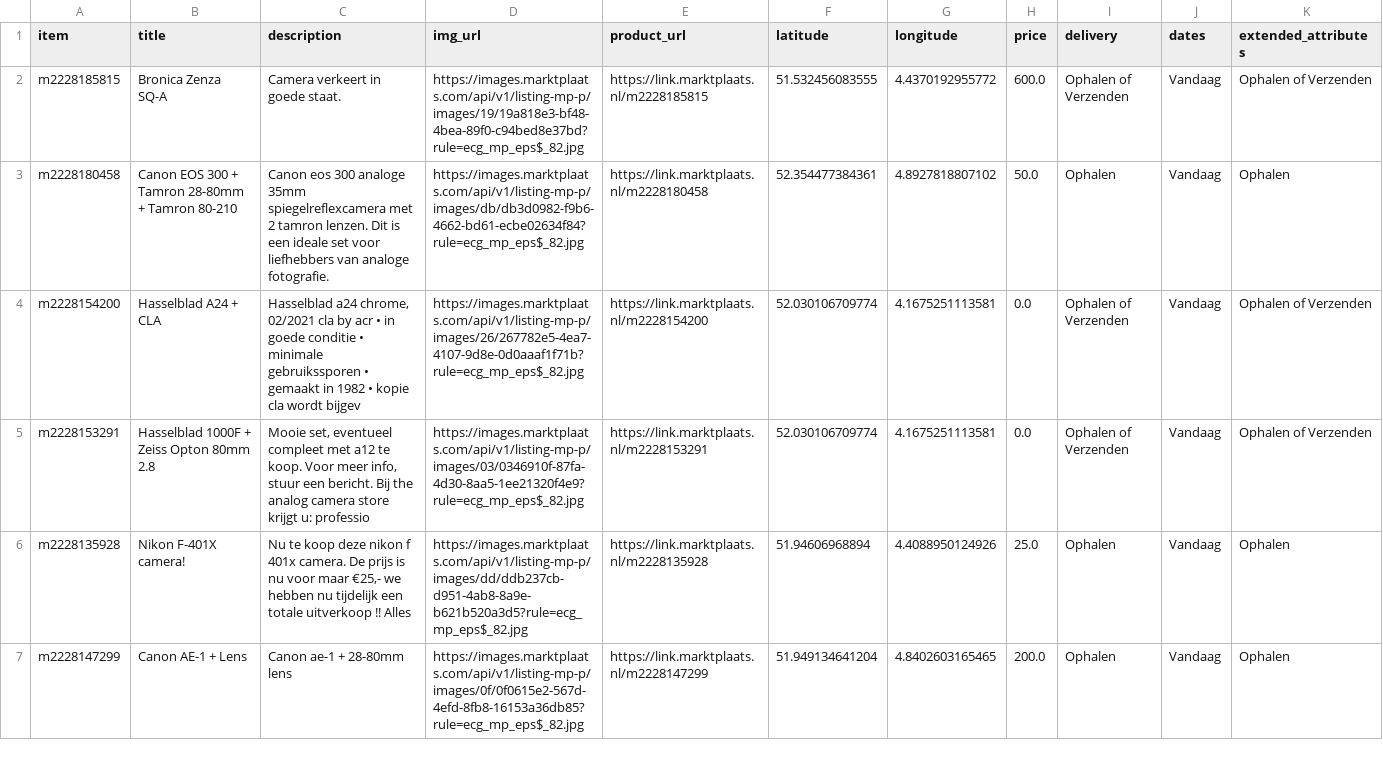
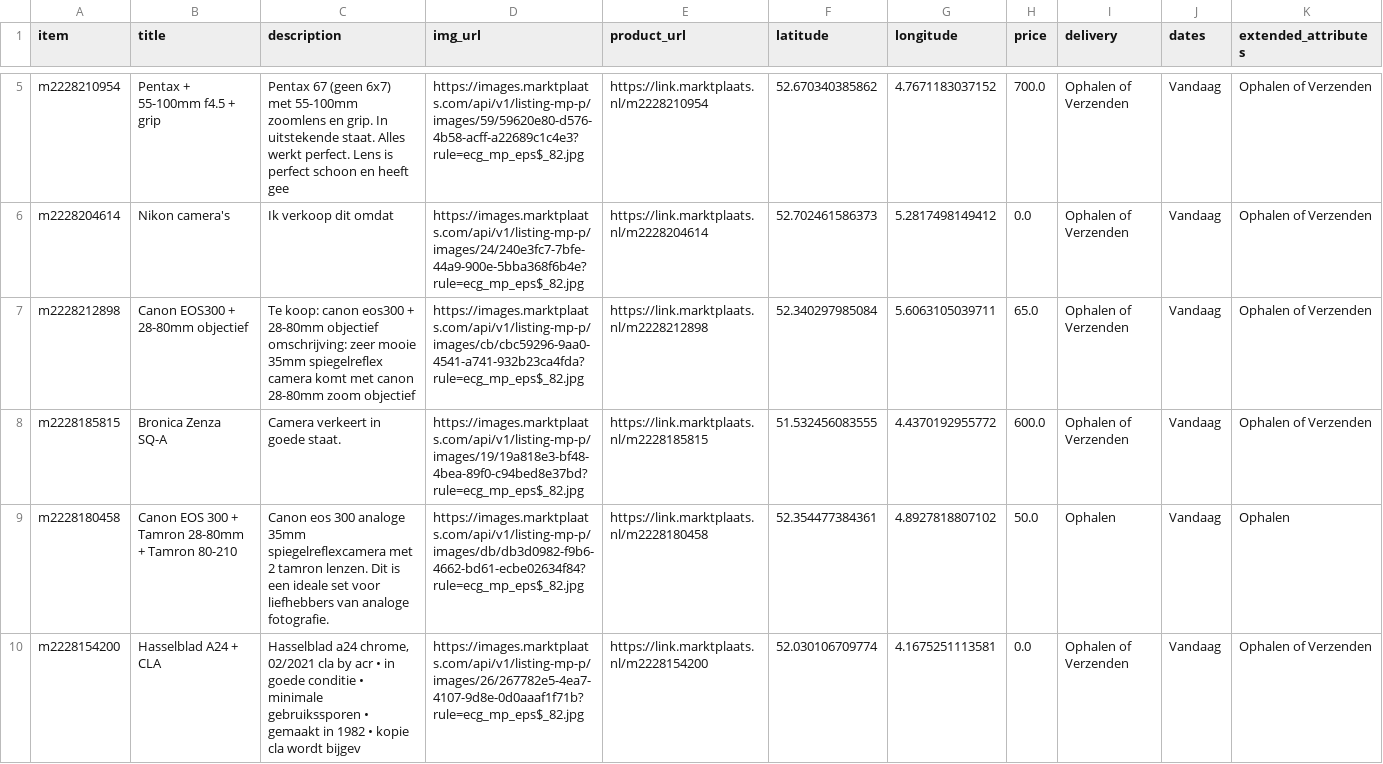
Before and after one commit to mcnakhaee/mp_notification, a CSV file: items_today.csv, drawn as a sheet; only a part is shown, gaps mark what is left out; the shorter side is filled out with more unchanged rows; rows hold the shown columns only; the diff covers the shown part only; the diff names each change by its address in the sheet, - before the commit and + after, or states it on an @@ line.

```diff
--- a/items_today.csv
+++ b/items_today.csv
+row 5: m2228210954 | Pentax + 55-100mm f4.5 + grip | Pentax 67 (geen 6x7) met 55-100mm zoomlens en grip. In uitstekende staat. Alles werkt perfect. Lens is perfect schoon en heeft gee | https://images.marktplaats.com/api/v1/listing-mp-p/images/59/59620e80-d576-4b58-acff-a22689c1c4e3?rule=ecg_mp_eps$_82.jpg | https://link.marktplaats.nl/m2228210954 | 52.670340385862 | 4.7671183037152 | 700.0 | Ophalen of Verzenden | Vandaag | Ophalen of Verzenden
+row 6: m2228204614 | Nikon camera's | Ik verkoop dit omdat | https://images.marktplaats.com/api/v1/listing-mp-p/images/24/240e3fc7-7bfe-44a9-900e-5bba368f6b4e?rule=ecg_mp_eps$_82.jpg | https://link.marktplaats.nl/m2228204614 | 52.702461586373 | 5.2817498149412 | 0.0 | Ophalen of Verzenden | Vandaag | Ophalen of Verzenden
+row 7: m2228212898 | Canon EOS300 + 28-80mm objectief | Te koop: canon eos300 + 28-80mm objectief omschrijving: zeer mooie 35mm spiegelreflex camera komt met canon 28-80mm zoom objectief | https://images.marktplaats.com/api/v1/listing-mp-p/images/cb/cbc59296-9aa0-4541-a741-932b23ca4fda?rule=ecg_mp_eps$_82.jpg | https://link.marktplaats.nl/m2228212898 | 52.340297985084 | 5.6063105039711 | 65.0 | Ophalen of Verzenden | Vandaag | Ophalen of Verzenden
```
Also changed, not shown: 3 added rows elsewhere in this file.
